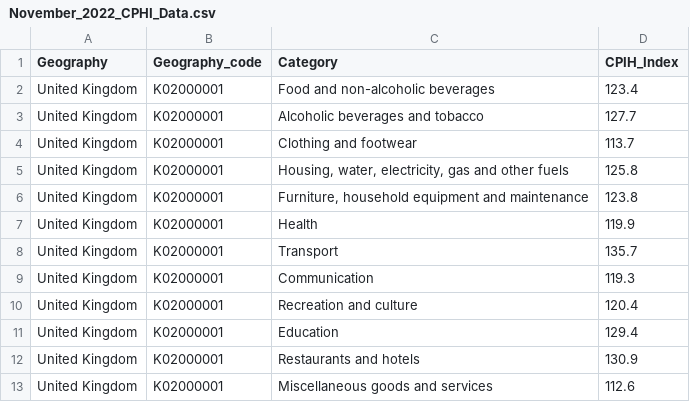
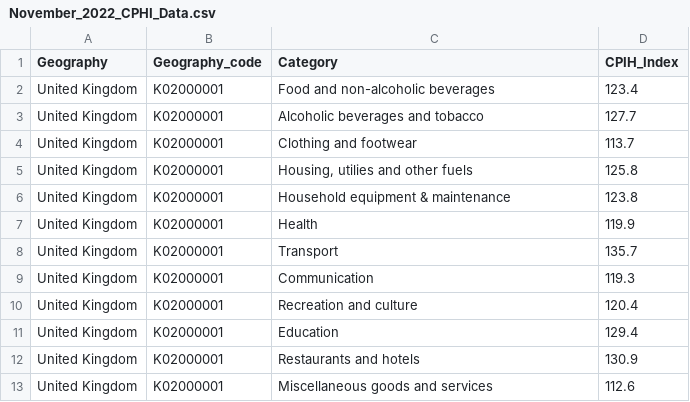
Before and after one commit to EmilyCharalambous/EmilyCharalambous.github.io, a CSV file: November_2022_CPHI_Data.csv, drawn as a sheet.

Commit message:
Add files via upload

```diff
--- a/November_2022_CPHI_Data.csv
+++ b/November_2022_CPHI_Data.csv
@@ -4,4 +4,4 @@ United Kingdom,K02000001,Alcoholic beverages and tobacco,127.7
 United Kingdom,K02000001,Clothing and footwear,113.7
-United Kingdom,K02000001,"Housing, water, electricity, gas and other fuels",125.8
-United Kingdom,K02000001,"Furniture, household equipment and maintenance",123.8
+United Kingdom,K02000001,"Housing, utilies and other fuels",125.8
+United Kingdom,K02000001,Household equipment & maintenance,123.8
 United Kingdom,K02000001,Health,119.9
```
